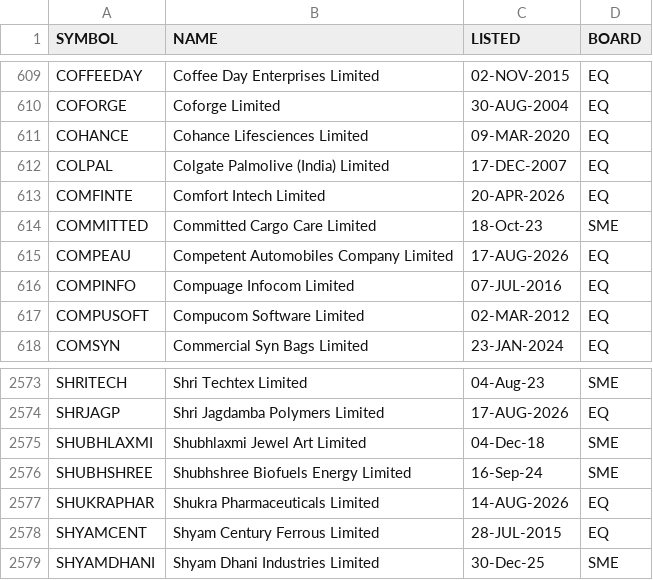
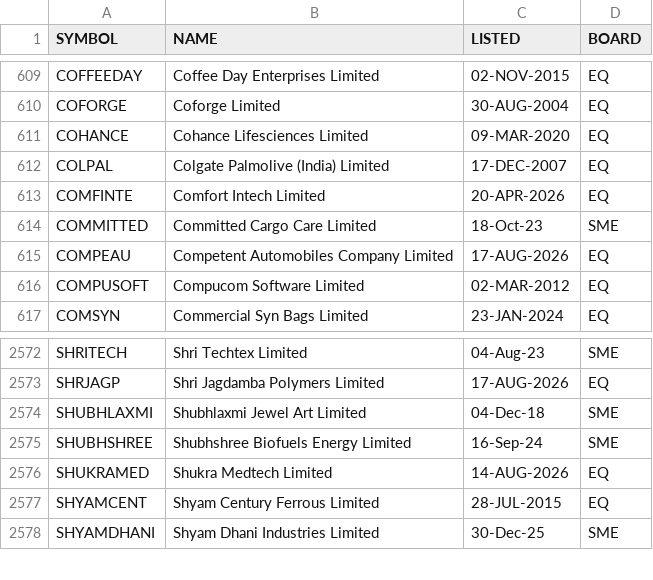
Before and after one commit to boom-ai/SwingEdge, a CSV file: data/symbols.csv, drawn as a sheet; only a part is shown, gaps mark what is left out.

```diff
--- a/data/symbols.csv
+++ b/data/symbols.csv
@@ -615,3 +615,2 @@ COMMITTED,Committed Cargo Care Limited,18-Oct-23,SME
 COMPEAU,Competent Automobiles Company Limited,17-AUG-2026,EQ
-COMPINFO,Compuage Infocom Limited,07-JUL-2016,EQ
 COMPUSOFT,Compucom Software Limited,02-MAR-2012,EQ
@@ -2576,3 +2575,3 @@ SHUBHLAXMI,Shubhlaxmi Jewel Art Limited,04-Dec-18,SME
 SHUBHSHREE,Shubhshree Biofuels Energy Limited,16-Sep-24,SME
-SHUKRAPHAR,Shukra Pharmaceuticals Limited,14-AUG-2026,EQ
+SHUKRAMED,Shukra Medtech Limited,14-AUG-2026,EQ
 SHYAMCENT,Shyam Century Ferrous Limited,28-JUL-2015,EQ
```
Also changed, not shown: data/symbolchange.csv.
